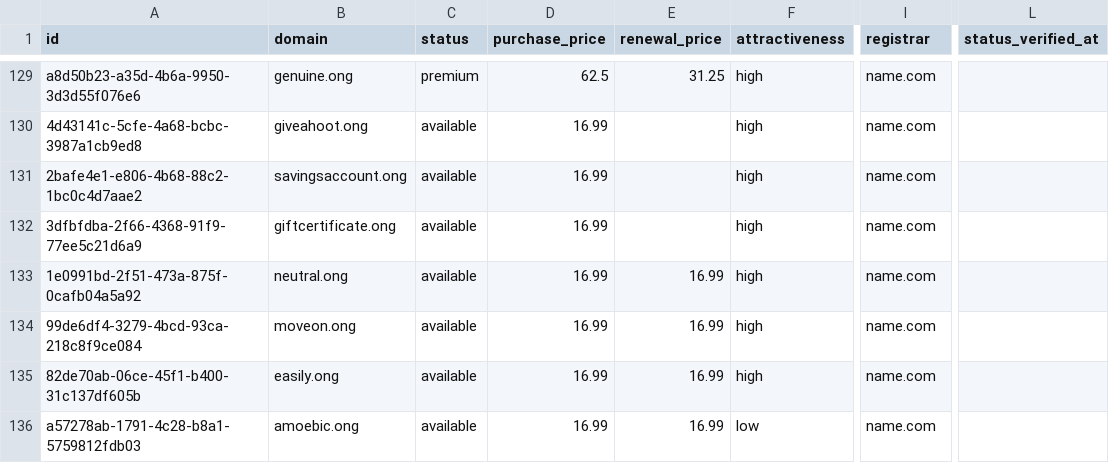
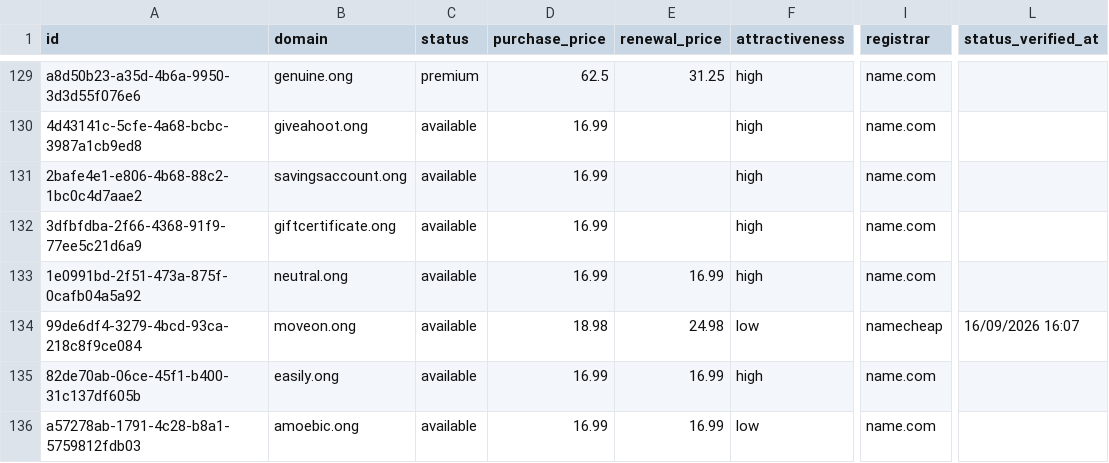
Before and after one commit to UniqueDomains/ong-oneword-domains, a CSV file: ong.csv, drawn as a sheet; only a part is shown, gaps mark what is left out; the diff names each change by its address in the sheet, - before the commit and + after, or states it on an @@ line.

Commit message:
Domains update

```diff
--- a/ong.csv
+++ b/ong.csv
-D134 (purchase_price): 16.99
+D134 (purchase_price): 18.98
-E134 (renewal_price): 16.99
+E134 (renewal_price): 24.98
-F134 (attractiveness): high
+F134 (attractiveness): low
-I134 (registrar): name.com
+I134 (registrar): namecheap
-L134 (status_verified_at): (empty)
+L134 (status_verified_at): 16/09/2026 16:07
```
Also changed, not shown: 4 other files.
